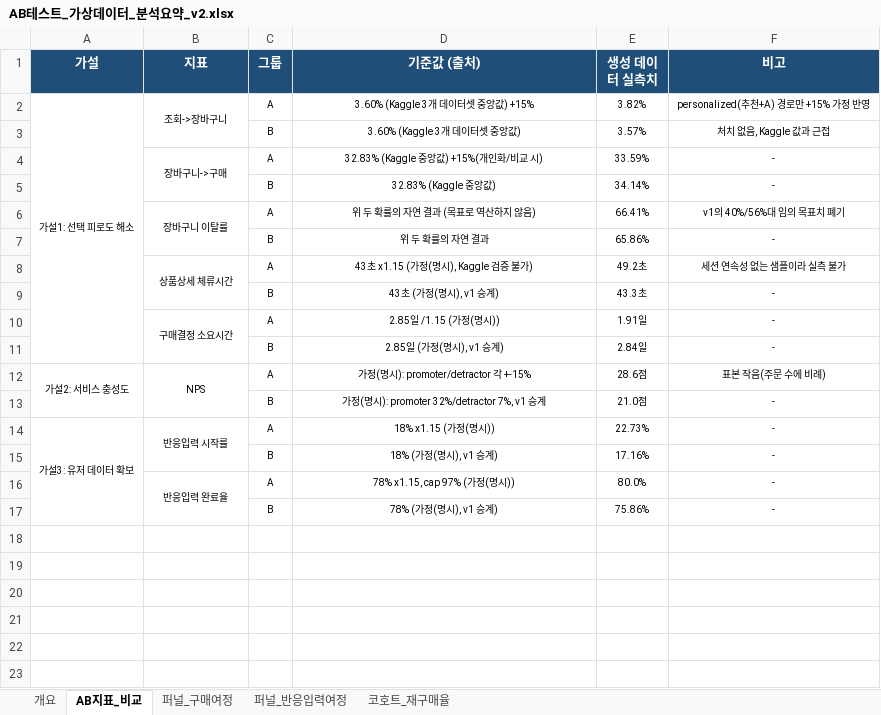
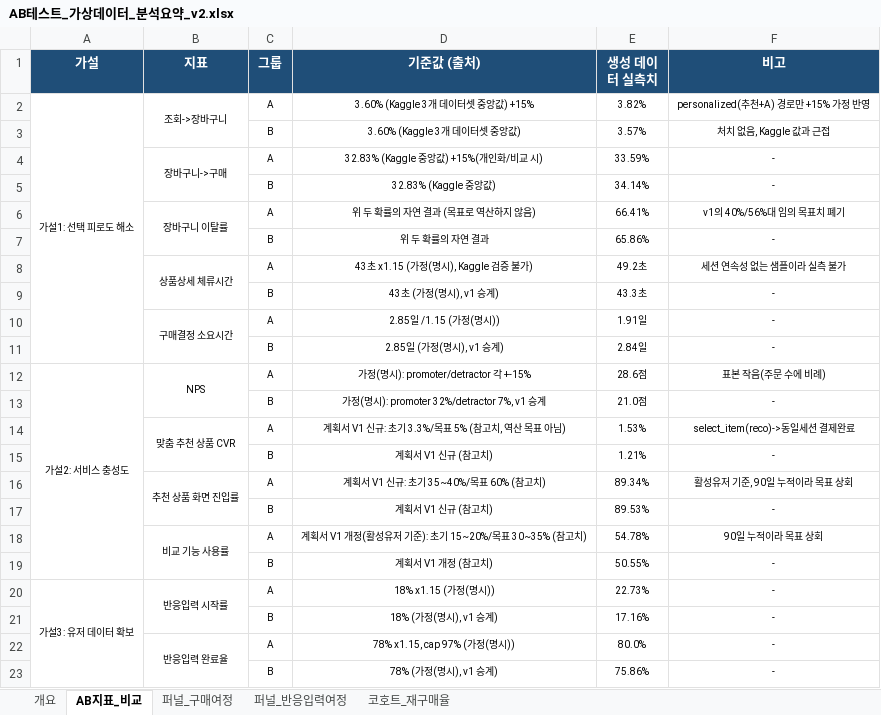
Before and after one commit to rltgjqmsmsgksrmffhrlt/GollajuDogCat, an Excel workbook: data/generated_v2/AB테스트_가상데이터_분석요약_v2.xlsx, sheet AB지표_비교, drawn as a sheet; values as stored, in another font and other column widths than the file's, no borders; the diff names each change by its address in the sheet, - before the commit and + after, or states it on an @@ line.

```diff
--- a/data/generated_v2/AB테스트_가상데이터_분석요약_v2.xlsx (sheet AB지표_비교)
+++ b/data/generated_v2/AB테스트_가상데이터_분석요약_v2.xlsx (sheet AB지표_비교)
+row 14:  | 맞춤 추천 상품 CVR | A | 계획서 V1 신규: 초기 3.3%/목표 5% (참고치, 역산 목표 아님) | 1.53% | select_item(reco)->동일세션 결제완료
+row 15:  |  | B | 계획서 V1 신규 (참고치) | 1.21% | -
+row 16:  | 추천 상품 화면 진입률 | A | 계획서 V1 신규: 초기 35~40%/목표 60% (참고치) | 89.34% | 활성유저 기준, 90일 누적이라 목표 상회
+row 17:  |  | B | 계획서 V1 신규 (참고치) | 89.53% | -
+row 18:  | 비교 기능 사용률 | A | 계획서 V1 개정(활성유저 기준): 초기 15~20%/목표 30~35% (참고치) | 54.78% | 90일 누적이라 목표 상회
+row 19:  |  | B | 계획서 V1 개정 (참고치) | 50.55% | -
```
Also changed, not shown: 5 other files.
